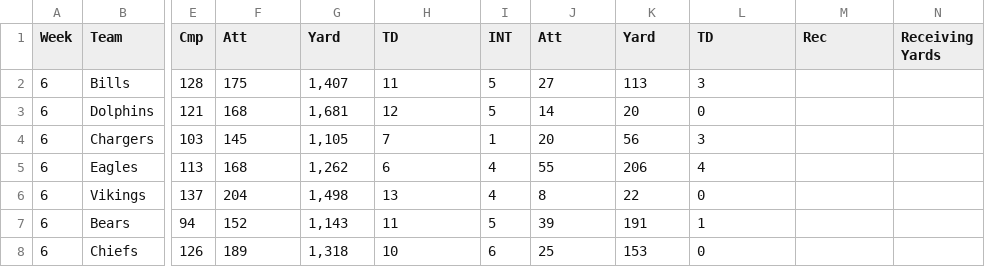
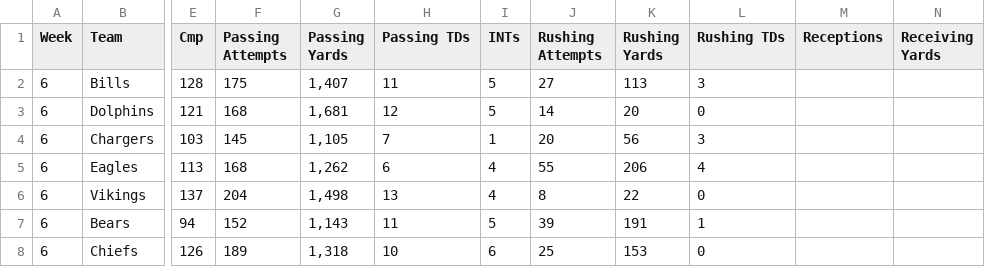
Before and after one commit to kbw612/Fantasy, a CSV file: NFL/2023/team-points-scored.csv, drawn as a sheet; only a part is shown, gaps mark what is left out; the diff names each change by its address in the sheet, - before the commit and + after, or states it on an @@ line.

```diff
--- a/NFL/2023/team-points-scored.csv
+++ b/NFL/2023/team-points-scored.csv
-F1: Att
+F1: Passing Attempts
-G1: Yard
+G1: Passing Yards
-H1: TD
+H1: Passing TDs
-I1: INT
+I1: INTs
-J1: Att
+J1: Rushing Attempts
-K1: Yard
+K1: Rushing Yards
-L1: TD
+L1: Rushing TDs
-M1: Rec
+M1: Receptions
```
Also changed, not shown: NFL/2023/team-points-allowed.csv.
